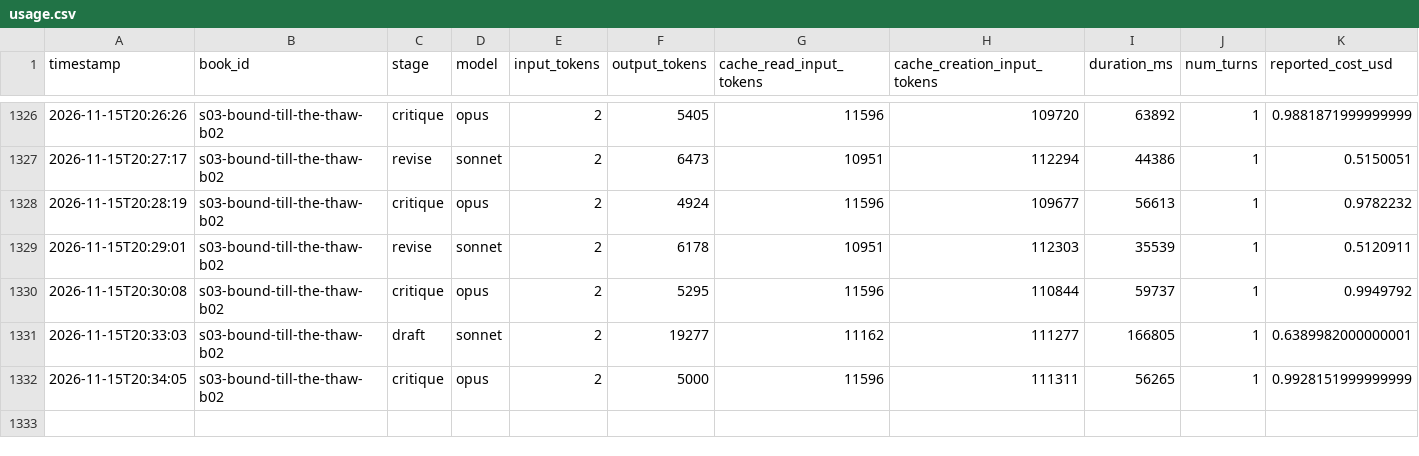
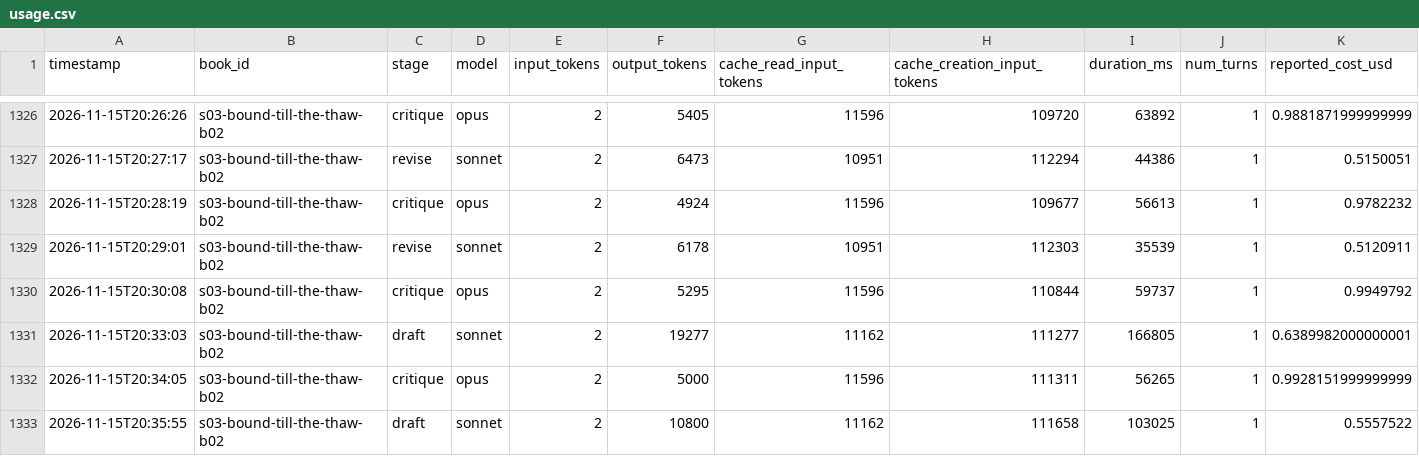
Before and after one commit to vimalcherangattu/Romantasy-Factory, a CSV file: state/usage.csv, drawn as a sheet; only a part is shown, gaps mark what is left out.

```diff
--- a/state/usage.csv
+++ b/state/usage.csv
@@ -1332 +1332,2 @@ timestamp,book_id,stage,model,input_tokens,output_tokens,cache_read_input_tokens
 2026-11-15T20:34:05,s03-bound-till-the-thaw-b02,critique,opus,2,5000,11596,111311,56265,1,0.9928151999999999
+2026-11-15T20:35:55,s03-bound-till-the-thaw-b02,draft,sonnet,2,10800,11162,111658,103025,1,0.5557522
```
Also changed, not shown: 4 other files.
